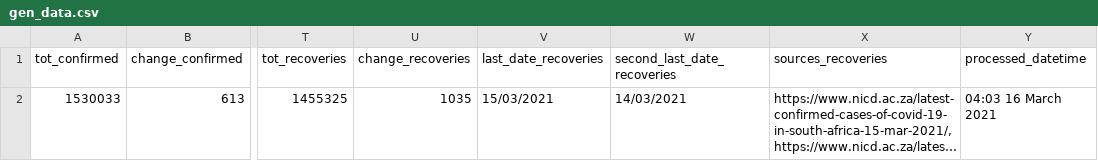
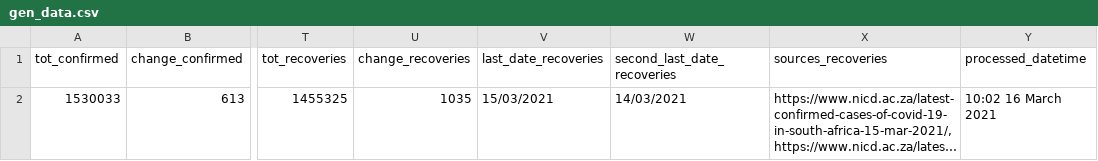
Before and after one commit to SimonRosen173/Covid19SAData_Data, a CSV file: data/sa/gen_data.csv, drawn as a sheet; only a part is shown, gaps mark what is left out; long unchanged cells end in …; the diff names each change by its address in the sheet, - before the commit and + after, or states it on an @@ line.

Commit message:
Data updated @ Tue Mar 16 10:03:00 UTC 2021

```diff
--- a/data/sa/gen_data.csv
+++ b/data/sa/gen_data.csv
-Y2 (processed_datetime): 04:03 16 March 2021
+Y2 (processed_datetime): 10:02 16 March 2021
```
Also changed, not shown: 1 other file.
